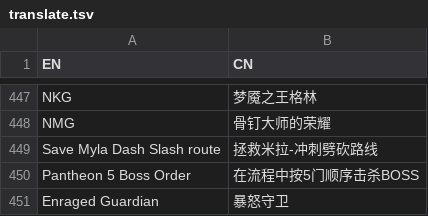
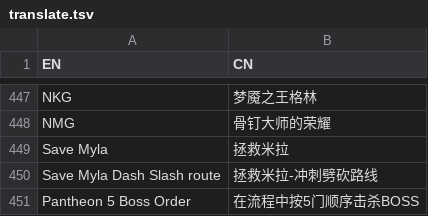
Before and after one commit to CuteReimu/hk-split-maker, a TSV file: translate.tsv, drawn as a sheet; only a part is shown, gaps mark what is left out; the shorter side is filled out with more unchanged rows.

Commit message:
优化翻译

```diff
--- a/translate.tsv
+++ b/translate.tsv
@@ -448,2 +448,3 @@ NKG	梦魇之王格林
 NMG	骨钉大师的荣耀
+Save Myla	拯救米拉
 Save Myla Dash Slash route	拯救米拉-冲刺劈砍路线
```
